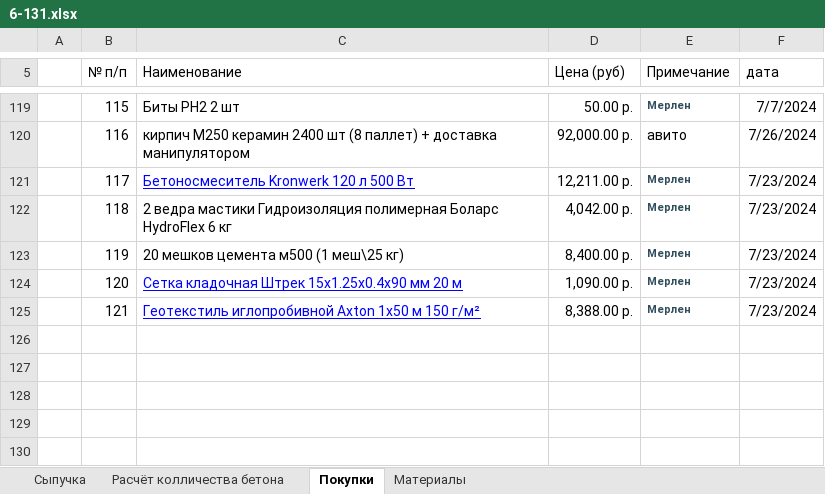
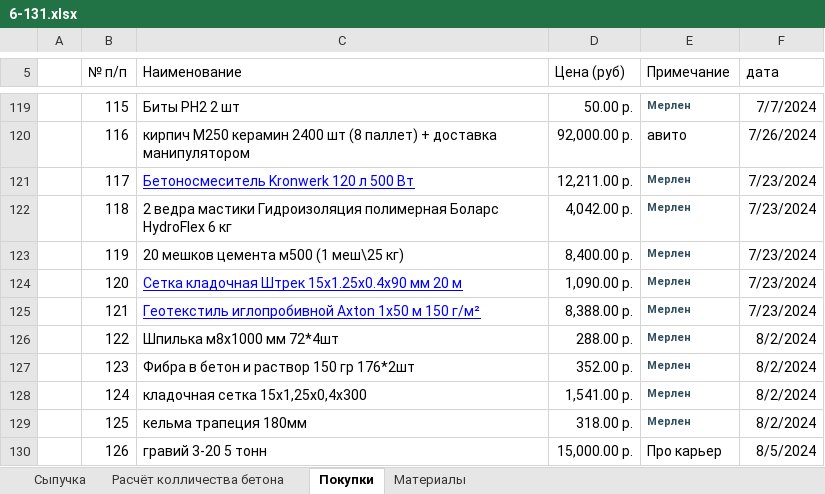
Before and after one commit to zip1982b/my_home, an Excel workbook: 6-131.xlsx, sheet Покупки, drawn as a sheet; only a part is shown, gaps mark what is left out; values as stored, in another font and other column widths than the file's, no borders; table styles not drawn; the diff names each change by its address in the sheet, - before the commit and + after, or states it on an @@ line.

Commit message:
добавил покупку гравия, кельмы, фибры, кладочной сетки

```diff
--- a/6-131.xlsx (sheet Покупки)
+++ b/6-131.xlsx (sheet Покупки)
+row 126:  | 122 | Шпилька м8х1000 мм 72*4шт | 288.00 р. | Мерлен | 8/2/2024
+row 127:  | 123 | Фибра в бетон и раствор 150 гр 176*2шт | 352.00 р. | Мерлен | 8/2/2024
+row 128:  | 124 | кладочная сетка 15х1,25х0,4х300 | 1,541.00 р. | Мерлен | 8/2/2024
+row 129:  | 125 | кельма трапеция 180мм | 318.00 р. | Мерлен | 8/2/2024
+row 130:  | 126 | гравий 3-20 5 тонн | 15,000.00 р. | Про карьер | 8/5/2024
```
